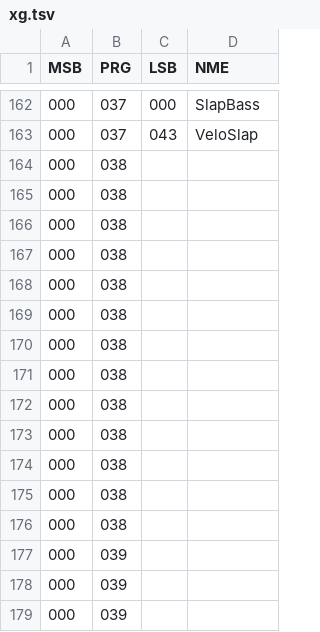
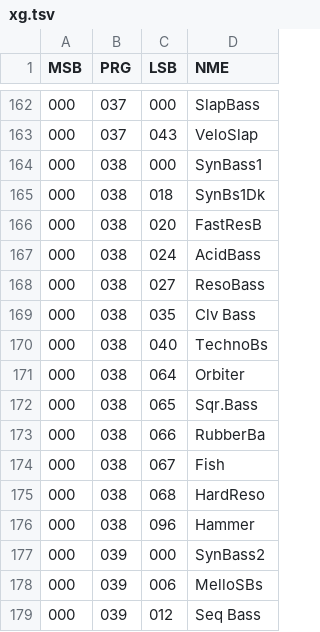
Before and after one commit to ltgcgo/playground, a TSV file: midiParse/data/bank/xg.tsv, drawn as a sheet; only a part is shown, gaps mark what is left out; the diff covers the shown part only.

```diff
--- a/midiParse/data/bank/xg.tsv
+++ b/midiParse/data/bank/xg.tsv
@@ -163,17 +163,17 @@ MSB	PRG	LSB	NME
 000	037	043	VeloSlap
-000	038		
-000	038		
-000	038		
-000	038		
-000	038		
-000	038		
-000	038		
-000	038		
-000	038		
-000	038		
-000	038		
-000	038		
-000	038		
-000	039		
-000	039		
-000	039		
+000	038	000	SynBass1
+000	038	018	SynBs1Dk
+000	038	020	FastResB
+000	038	024	AcidBass
+000	038	027	ResoBass
+000	038	035	Clv Bass
+000	038	040	TechnoBs
+000	038	064	Orbiter
+000	038	065	Sqr.Bass
+000	038	066	RubberBa
+000	038	067	Fish
+000	038	068	HardReso
+000	038	096	Hammer
+000	039	000	SynBass2
+000	039	006	MelloSBs
+000	039	012	Seq Bass
```
Also changed, not shown: 8 edited cells elsewhere in this file, 1 other file.
